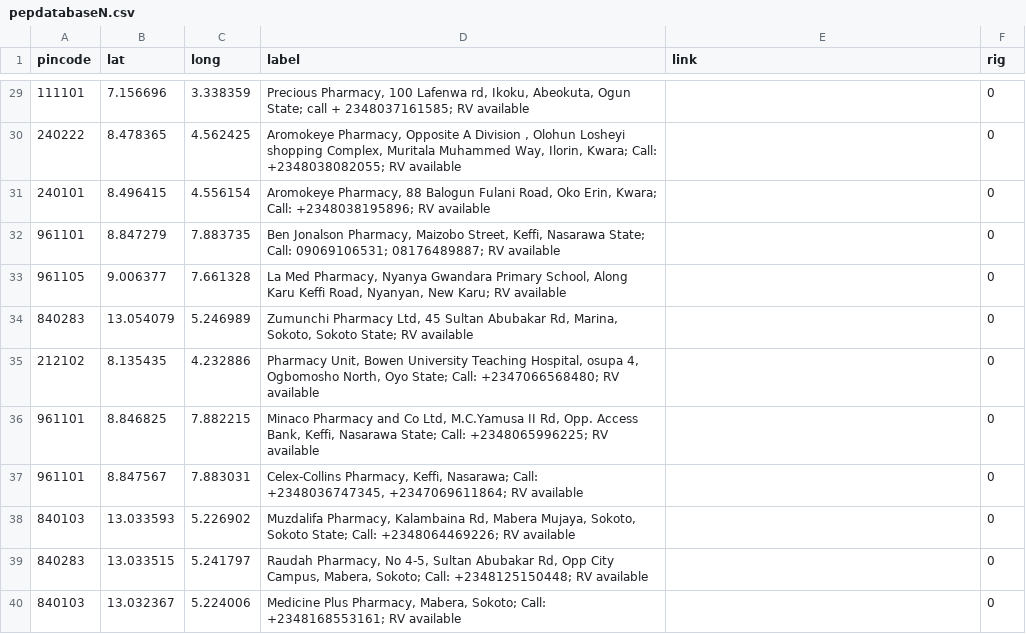
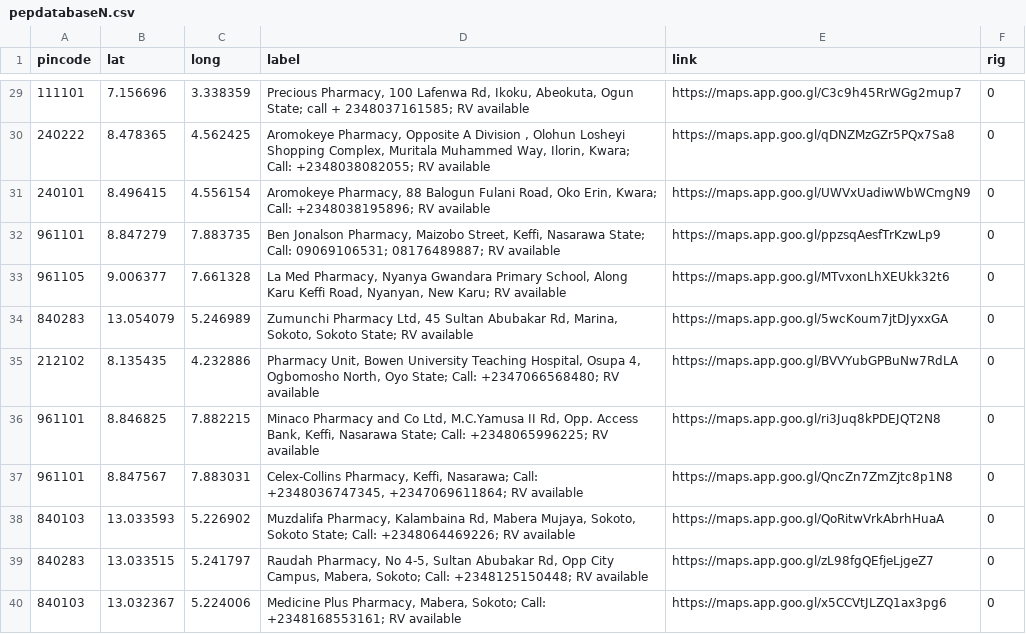
Before and after one commit to anyadoc/FRDattacks-India, a CSV file: pepdatabaseN.csv, drawn as a sheet; only a part is shown, gaps mark what is left out; the diff covers the shown part only.

Commit message:
with google links

```diff
--- a/pepdatabaseN.csv
+++ b/pepdatabaseN.csv
@@ -29,12 +29,12 @@ pincode,lat,long,label,link,rig
-111101,7.156696,3.338359,"Precious Pharmacy, 100 Lafenwa rd, Ikoku, Abeokuta, Ogun State; call + 2348037161585; RV available",,0
-240222,8.478365,4.562425,"Aromokeye Pharmacy, Opposite A Division , Olohun Losheyi shopping Complex, Muritala Muhammed Way, Ilorin, Kwara; Call: +2348038082055; RV available ",,0
-240101,8.496415,4.556154,"Aromokeye Pharmacy, 88 Balogun Fulani Road, Oko Erin, Kwara; Call: +2348038195896; RV available",,0
-961101,8.847279,7.883735,"Ben Jonalson Pharmacy, Maizobo Street, Keffi, Nasarawa State; Call: 09069106531; 08176489887; RV available",,0
-961105,9.006377,7.661328,"La Med Pharmacy, Nyanya Gwandara Primary School, Along Karu Keffi Road, Nyanyan, New Karu; RV available",,0
-840283,13.054079,5.246989,"Zumunchi Pharmacy Ltd, 45 Sultan Abubakar Rd, Marina, Sokoto, Sokoto State; RV available",,0
-212102,8.135435,4.232886,"Pharmacy Unit, Bowen University Teaching Hospital, osupa 4, Ogbomosho North, Oyo State; Call: +2347066568480; RV available",,0
-961101,8.846825,7.882215,"Minaco Pharmacy and Co Ltd, M.C.Yamusa II Rd, Opp. Access Bank, Keffi, Nasarawa State; Call: +2348065996225; RV available",,0
-961101,8.847567,7.883031,"Celex-Collins Pharmacy, Keffi, Nasarawa; Call: +2348036747345, +2347069611864; RV available",,0
-840103,13.033593,5.226902,"Muzdalifa Pharmacy, Kalambaina Rd, Mabera Mujaya, Sokoto, Sokoto State; Call: +2348064469226; RV available",,0
-840283,13.033515,5.241797,"Raudah Pharmacy, No 4-5, Sultan Abubakar Rd, Opp City Campus, Mabera, Sokoto; Call: +2348125150448; RV available",,0
-840103,13.032367,5.224006,"Medicine Plus Pharmacy, Mabera, Sokoto; Call: +2348168553161; RV available",,0
+111101,7.156696,3.338359,"Precious Pharmacy, 100 Lafenwa Rd, Ikoku, Abeokuta, Ogun State; call + 2348037161585; RV available",https://maps.app.goo.gl/C3c9h45RrWGg2mup7,0
+240222,8.478365,4.562425,"Aromokeye Pharmacy, Opposite A Division , Olohun Losheyi Shopping Complex, Muritala Muhammed Way, Ilorin, Kwara; Call: +2348038082055; RV available ",https://maps.app.goo.gl/qDNZMzGZr5PQx7Sa8,0
+240101,8.496415,4.556154,"Aromokeye Pharmacy, 88 Balogun Fulani Road, Oko Erin, Kwara; Call: +2348038195896; RV available",https://maps.app.goo.gl/UWVxUadiwWbWCmgN9,0
+961101,8.847279,7.883735,"Ben Jonalson Pharmacy, Maizobo Street, Keffi, Nasarawa State; Call: 09069106531; 08176489887; RV available",https://maps.app.goo.gl/ppzsqAesfTrKzwLp9,0
+961105,9.006377,7.661328,"La Med Pharmacy, Nyanya Gwandara Primary School, Along Karu Keffi Road, Nyanyan, New Karu; RV available",https://maps.app.goo.gl/MTvxonLhXEUkk32t6,0
+840283,13.054079,5.246989,"Zumunchi Pharmacy Ltd, 45 Sultan Abubakar Rd, Marina, Sokoto, Sokoto State; RV available",https://maps.app.goo.gl/5wcKoum7jtDJyxxGA,0
+212102,8.135435,4.232886,"Pharmacy Unit, Bowen University Teaching Hospital, Osupa 4, Ogbomosho North, Oyo State; Call: +2347066568480; RV available",https://maps.app.goo.gl/BVVYubGPBuNw7RdLA,0
+961101,8.846825,7.882215,"Minaco Pharmacy and Co Ltd, M.C.Yamusa II Rd, Opp. Access Bank, Keffi, Nasarawa State; Call: +2348065996225; RV available",https://maps.app.goo.gl/ri3Juq8kPDEJQT2N8,0
+961101,8.847567,7.883031,"Celex-Collins Pharmacy, Keffi, Nasarawa; Call: +2348036747345, +2347069611864; RV available",https://maps.app.goo.gl/QncZn7ZmZjtc8p1N8,0
+840103,13.033593,5.226902,"Muzdalifa Pharmacy, Kalambaina Rd, Mabera Mujaya, Sokoto, Sokoto State; Call: +2348064469226; RV available",https://maps.app.goo.gl/QoRitwVrkAbrhHuaA,0
+840283,13.033515,5.241797,"Raudah Pharmacy, No 4-5, Sultan Abubakar Rd, Opp City Campus, Mabera, Sokoto; Call: +2348125150448; RV available",https://maps.app.goo.gl/zL98fgQEfjeLjgeZ7,0
+840103,13.032367,5.224006,"Medicine Plus Pharmacy, Mabera, Sokoto; Call: +2348168553161; RV available",https://maps.app.goo.gl/x5CCVtJLZQ1ax3pg6,0
```
Also changed, not shown: 1 added row, 1 removed row and 39 edited cells elsewhere in this file.
